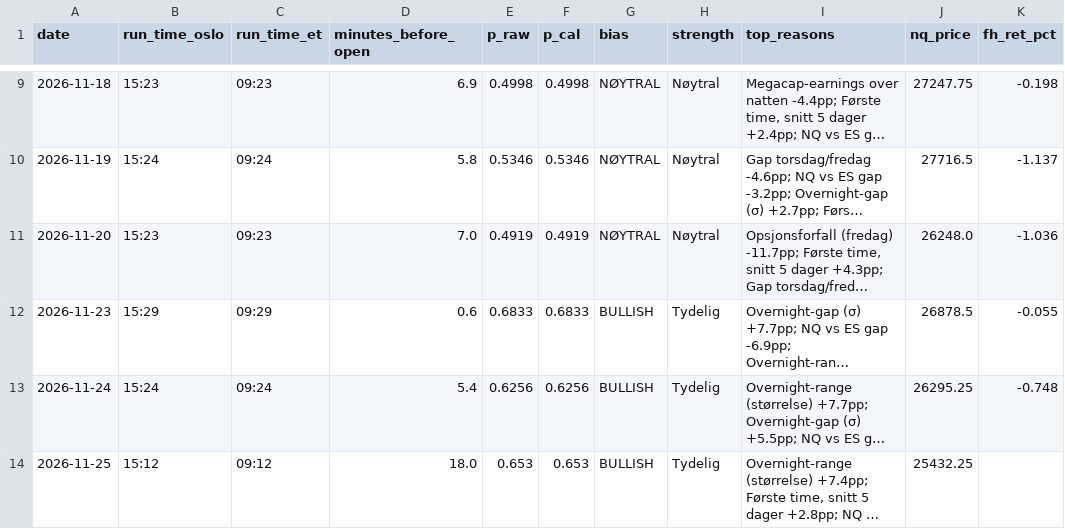
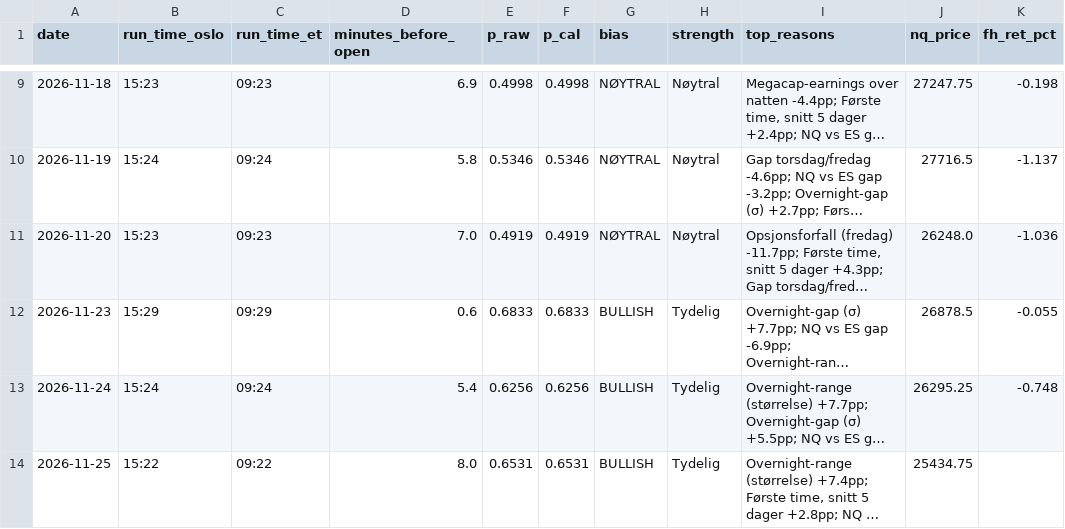
Before and after one commit to 21Matso/nq-bias, a CSV file: data/journal.csv, drawn as a sheet; only a part is shown, gaps mark what is left out; long unchanged cells end in …; the diff names each change by its address in the sheet, - before the commit and + after, or states it on an @@ line.

```diff
--- a/data/journal.csv
+++ b/data/journal.csv
-B14 (run_time_oslo): 15:12
+B14 (run_time_oslo): 15:22
-C14 (run_time_et): 09:12
+C14 (run_time_et): 09:22
-D14 (minutes_before_open): 18.0
+D14 (minutes_before_open): 8.0
-E14 (p_raw): 0.653
+E14 (p_raw): 0.6531
-F14 (p_cal): 0.653
+F14 (p_cal): 0.6531
-J14 (nq_price): 25432.25
+J14 (nq_price): 25434.75
```
Also changed, not shown: 1 other file.
